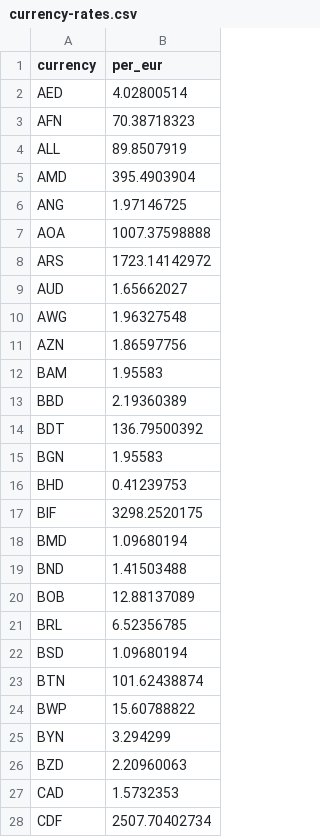
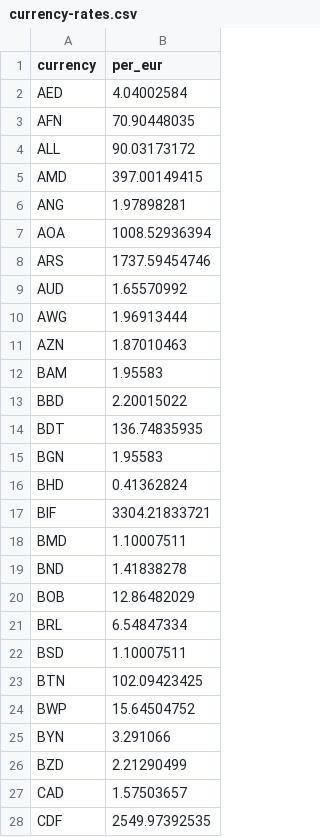
Before and after one commit to openvancamp/openvan-travel-data, a CSV file: data/currency-rates.csv, drawn as a sheet; only a part is shown; the diff covers the shown part only.

```diff
--- a/data/currency-rates.csv
+++ b/data/currency-rates.csv
@@ -1,28 +1,28 @@
 currency,per_eur
-AED,4.02800514
-AFN,70.38718323
-ALL,89.8507919
-AMD,395.4903904
-ANG,1.97146725
-AOA,1007.37598888
-ARS,1723.14142972
-AUD,1.65662027
-AWG,1.96327548
-AZN,1.86597756
+AED,4.04002584
+AFN,70.90448035
+ALL,90.03173172
+AMD,397.00149415
+ANG,1.97898281
+AOA,1008.52936394
+ARS,1737.59454746
+AUD,1.65570992
+AWG,1.96913444
+AZN,1.87010463
 BAM,1.95583
-BBD,2.19360389
-BDT,136.79500392
+BBD,2.20015022
+BDT,136.74835935
 BGN,1.95583
-BHD,0.41239753
-BIF,3298.2520175
-BMD,1.09680194
-BND,1.41503488
-BOB,12.88137089
-BRL,6.52356785
-BSD,1.09680194
-BTN,101.62438874
-BWP,15.60788822
-BYN,3.294299
-BZD,2.20960063
-CAD,1.5732353
-CDF,2507.70402734
+BHD,0.41362824
+BIF,3304.21833721
+BMD,1.10007511
+BND,1.41838278
+BOB,12.86482029
+BRL,6.54847334
+BSD,1.10007511
+BTN,102.09423425
+BWP,15.64504752
+BYN,3.291066
+BZD,2.21290499
+CAD,1.57503657
+CDF,2549.97392535
```
Also changed, not shown: 123 edited cells elsewhere in this file, data/vansky-weather.csv, history/currency-rates-2026.csv, 6 other files.
